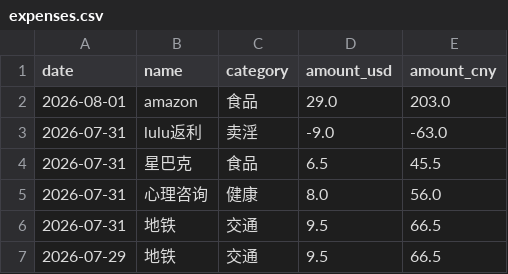
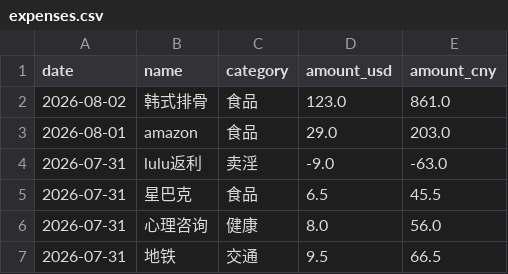
Before and after one commit to yang-lanlan/33, a CSV file: data/expenses.csv, drawn as a sheet; only a part is shown; the shorter side is filled out with more unchanged rows; the diff names each change by its address in the sheet, - before the commit and + after, or states it on an @@ line.

Commit message:
chore: update csv 2026-08-03T03:40:13.869Z

```diff
--- a/data/expenses.csv
+++ b/data/expenses.csv
+row 2: 2026-08-02 | 韩式排骨 | 食品 | 123.0 | 861.0
```
